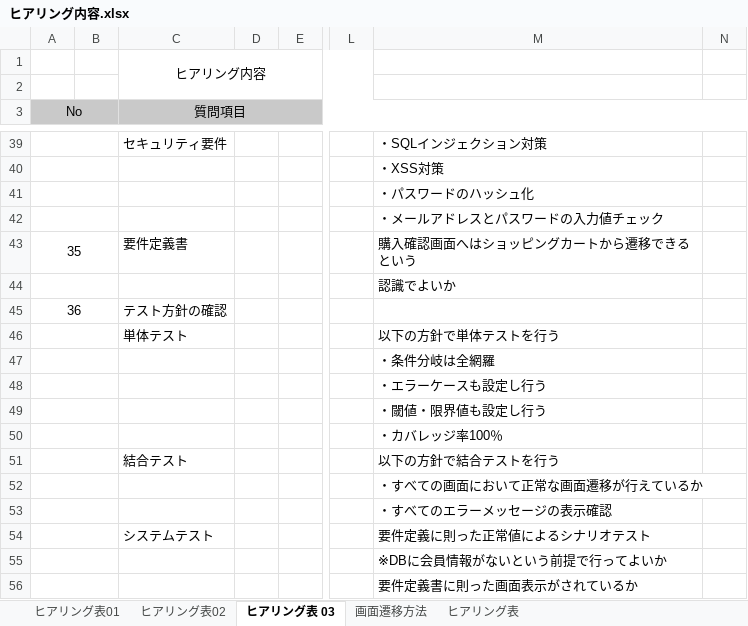
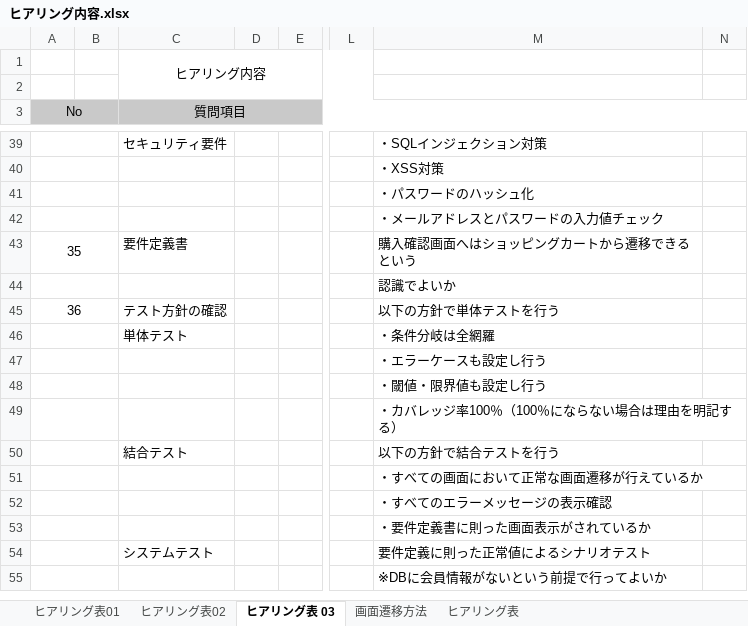
Before and after one commit to ta-suzuki007/develop, an Excel workbook: 000-要件定義/ヒアリング内容.xlsx, sheet ヒアリング表 03, drawn as a sheet; only a part is shown, gaps mark what is left out; values as stored, in another font and other column widths than the file's, no borders; removed rows and columns are numbered as before the commit, all else as after; rows hold the shown columns only; the diff names each change by its address in the sheet, - before the commit and + after, or states it on an @@ line.

Commit message:
forth commit

```diff
--- a/000-要件定義/ヒアリング内容.xlsx (sheet ヒアリング表 03)
+++ b/000-要件定義/ヒアリング内容.xlsx (sheet ヒアリング表 03)
-row 45: 36 |  | テスト方針の確認
@@ column A (No) renumbered in row 45 @@
-C45 (質問項目): 単体テスト
+C45 (質問項目): テスト方針の確認
-C46 (質問項目): (empty)
+C46 (質問項目): 単体テスト
-M49: ・カバレッジ率100％
+M49: ・カバレッジ率100％（100％にならない場合は理由を明記する）
+row 53:  |  |  |  |  |  | ・要件定義書に則った画面表示がされているか
-row 56:  |  |  |  |  |  | 要件定義書に則った画面表示がされているか
```
